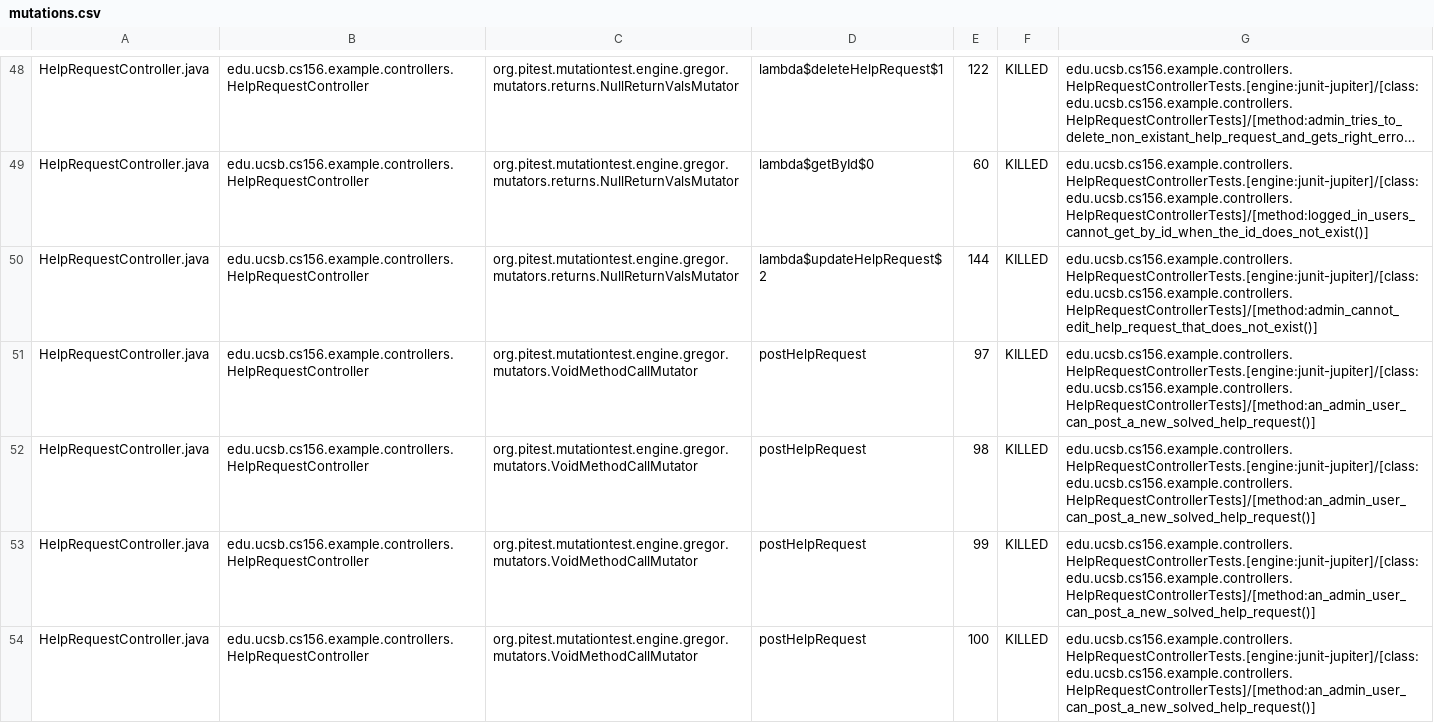
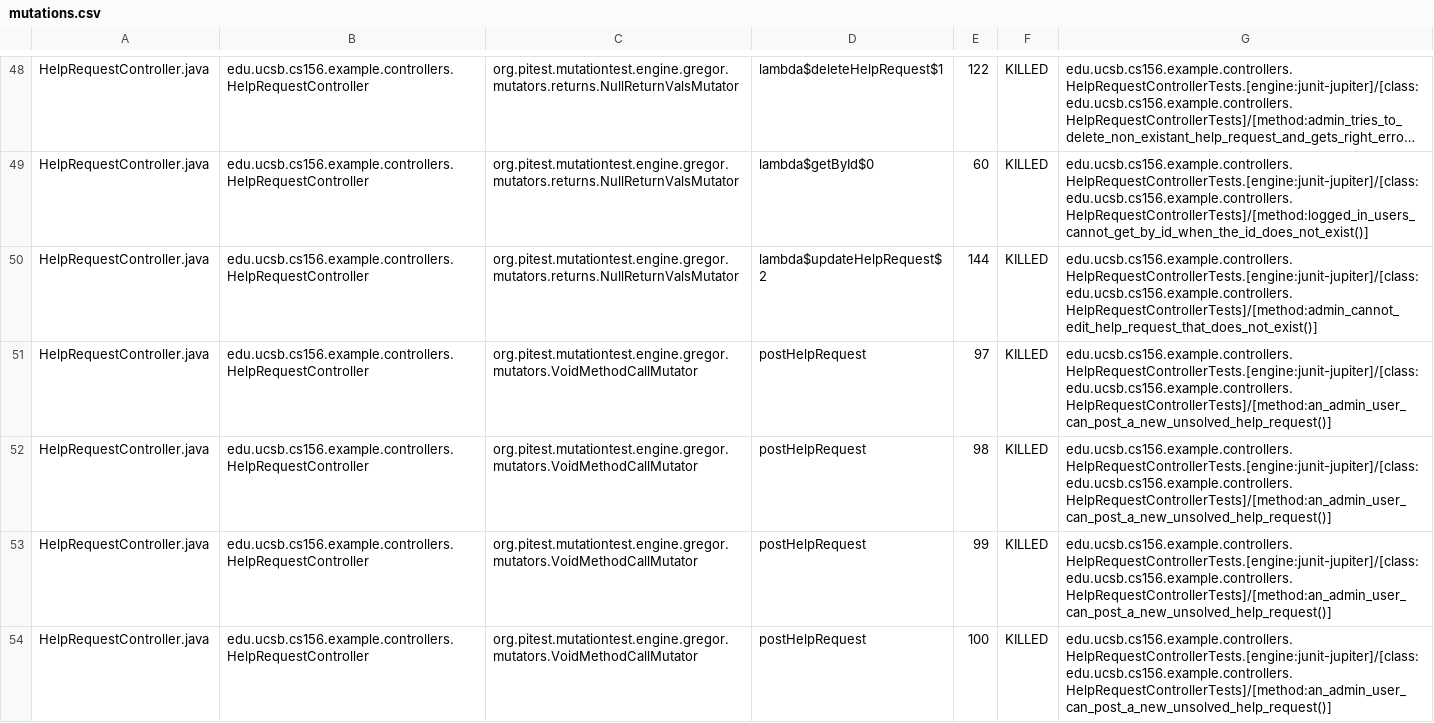
Before and after one commit to ucsb-cs156-f25/team02-f25-04, a CSV file: prs/125/pitest/mutations.csv, drawn as a sheet; only a part is shown, gaps mark what is left out; long unchanged cells end in …; the diff covers the shown part only.

Commit message:
Deploying to gh-pages from @ ucsb-cs156-f25/team02-f25-04@5d75bd55ca9d10090234677b35bf6cb30af4d4d0 🚀

```diff
--- a/prs/125/pitest/mutations.csv
+++ b/prs/125/pitest/mutations.csv
@@ -50,5 +50,5 @@ HelpRequestController.java,edu.ucsb.cs156.example.controllers.HelpRequestControl
 HelpRequestController.java,edu.ucsb.cs156.example.controllers.HelpRequestController,org.pitest.mutationtest.engine.gregor.mutators.returns.NullReturnValsMutator,lambda$updateHelpRequest$2,144,KILLED,edu.ucsb.cs156.example.controllers.HelpRequestControllerTests.[engine:junit-jupiter]/[class:edu.ucsb.cs156.example.controllers.HelpRequestControllerTests]/[method:admin_cannot_edit_help_request_that_does_not_exist()]
-HelpRequestController.java,edu.ucsb.cs156.example.controllers.HelpRequestController,org.pitest.mutationtest.engine.gregor.mutators.VoidMethodCallMutator,postHelpRequest,97,KILLED,edu.ucsb.cs156.example.controllers.HelpRequestControllerTests.[engine:junit-jupiter]/[class:edu.ucsb.cs156.example.controllers.HelpRequestControllerTests]/[method:an_admin_user_can_post_a_new_solved_help_request()]
-HelpRequestController.java,edu.ucsb.cs156.example.controllers.HelpRequestController,org.pitest.mutationtest.engine.gregor.mutators.VoidMethodCallMutator,postHelpRequest,98,KILLED,edu.ucsb.cs156.example.controllers.HelpRequestControllerTests.[engine:junit-jupiter]/[class:edu.ucsb.cs156.example.controllers.HelpRequestControllerTests]/[method:an_admin_user_can_post_a_new_solved_help_request()]
-HelpRequestController.java,edu.ucsb.cs156.example.controllers.HelpRequestController,org.pitest.mutationtest.engine.gregor.mutators.VoidMethodCallMutator,postHelpRequest,99,KILLED,edu.ucsb.cs156.example.controllers.HelpRequestControllerTests.[engine:junit-jupiter]/[class:edu.ucsb.cs156.example.controllers.HelpRequestControllerTests]/[method:an_admin_user_can_post_a_new_solved_help_request()]
-HelpRequestController.java,edu.ucsb.cs156.example.controllers.HelpRequestController,org.pitest.mutationtest.engine.gregor.mutators.VoidMethodCallMutator,postHelpRequest,100,KILLED,edu.ucsb.cs156.example.controllers.HelpRequestControllerTests.[engine:junit-jupiter]/[class:edu.ucsb.cs156.example.controllers.HelpRequestControllerTests]/[method:an_admin_user_can_post_a_new_solved_help_request()]
+HelpRequestController.java,edu.ucsb.cs156.example.controllers.HelpRequestController,org.pitest.mutationtest.engine.gregor.mutators.VoidMethodCallMutator,postHelpRequest,97,KILLED,edu.ucsb.cs156.example.controllers.HelpRequestControllerTests.[engine:junit-jupiter]/[class:edu.ucsb.cs156.example.controllers.HelpRequestControllerTests]/[method:an_admin_user_can_post_a_new_unsolved_help_request()]
+HelpRequestController.java,edu.ucsb.cs156.example.controllers.HelpRequestController,org.pitest.mutationtest.engine.gregor.mutators.VoidMethodCallMutator,postHelpRequest,98,KILLED,edu.ucsb.cs156.example.controllers.HelpRequestControllerTests.[engine:junit-jupiter]/[class:edu.ucsb.cs156.example.controllers.HelpRequestControllerTests]/[method:an_admin_user_can_post_a_new_unsolved_help_request()]
+HelpRequestController.java,edu.ucsb.cs156.example.controllers.HelpRequestController,org.pitest.mutationtest.engine.gregor.mutators.VoidMethodCallMutator,postHelpRequest,99,KILLED,edu.ucsb.cs156.example.controllers.HelpRequestControllerTests.[engine:junit-jupiter]/[class:edu.ucsb.cs156.example.controllers.HelpRequestControllerTests]/[method:an_admin_user_can_post_a_new_unsolved_help_request()]
+HelpRequestController.java,edu.ucsb.cs156.example.controllers.HelpRequestController,org.pitest.mutationtest.engine.gregor.mutators.VoidMethodCallMutator,postHelpRequest,100,KILLED,edu.ucsb.cs156.example.controllers.HelpRequestControllerTests.[engine:junit-jupiter]/[class:edu.ucsb.cs156.example.controllers.HelpRequestControllerTests]/[method:an_admin_user_can_post_a_new_unsolved_help_request()]
```
Also changed, not shown: 4 edited cells elsewhere in this file, 21 other files.
